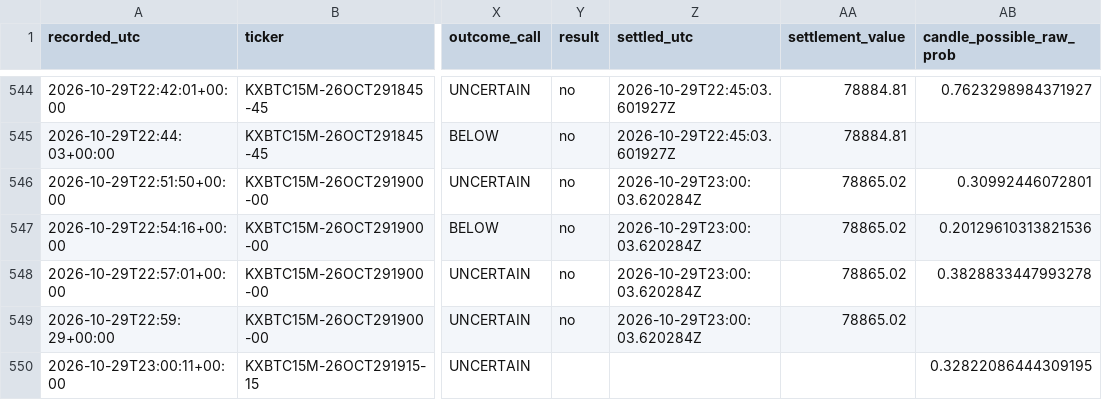
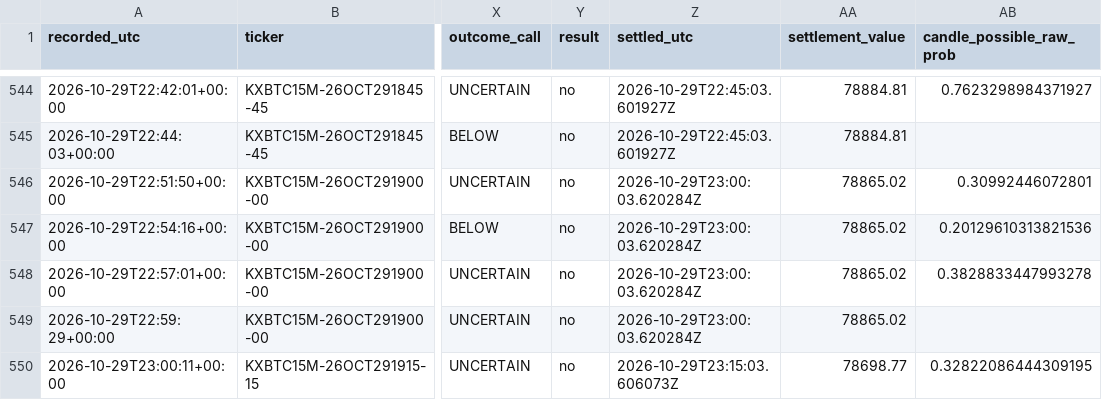
Before and after one commit to angelmoz881-collab/btc-kalshi-dashboard, a CSV file: data/btc_kalshi_learning.csv, drawn as a sheet; only a part is shown, gaps mark what is left out; the diff names each change by its address in the sheet, - before the commit and + after, or states it on an @@ line.

Commit message:
Update BTC Kalshi adaptive learning history

```diff
--- a/data/btc_kalshi_learning.csv
+++ b/data/btc_kalshi_learning.csv
-Y550 (result): (empty)
+Y550 (result): no
-Z550 (settled_utc): (empty)
+Z550 (settled_utc): 2026-10-29T23:15:03.606073Z
-AA550 (settlement_value): (empty)
+AA550 (settlement_value): 78698.77
```
